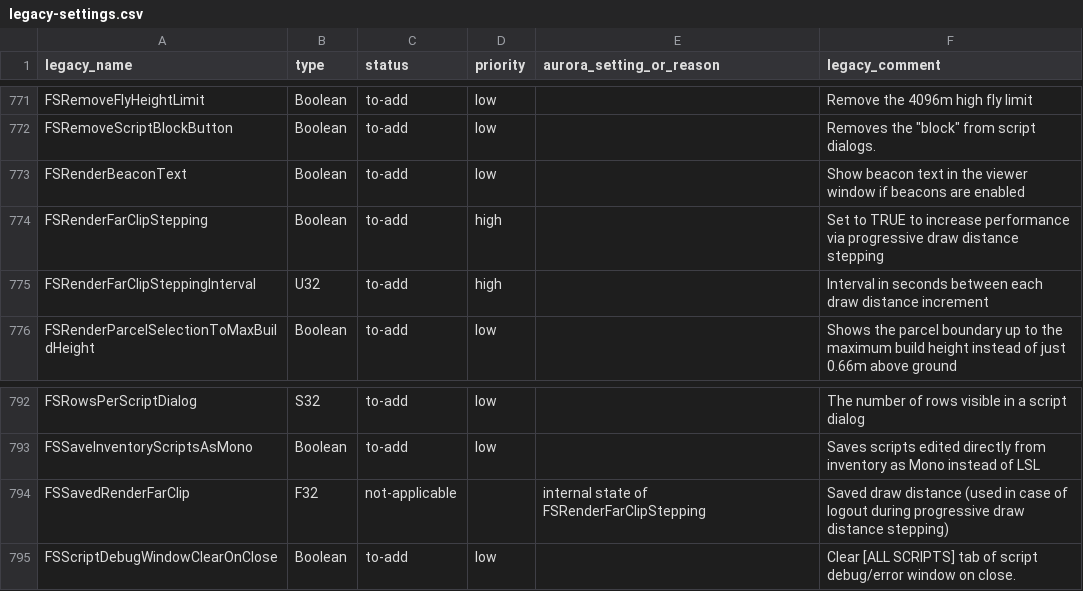
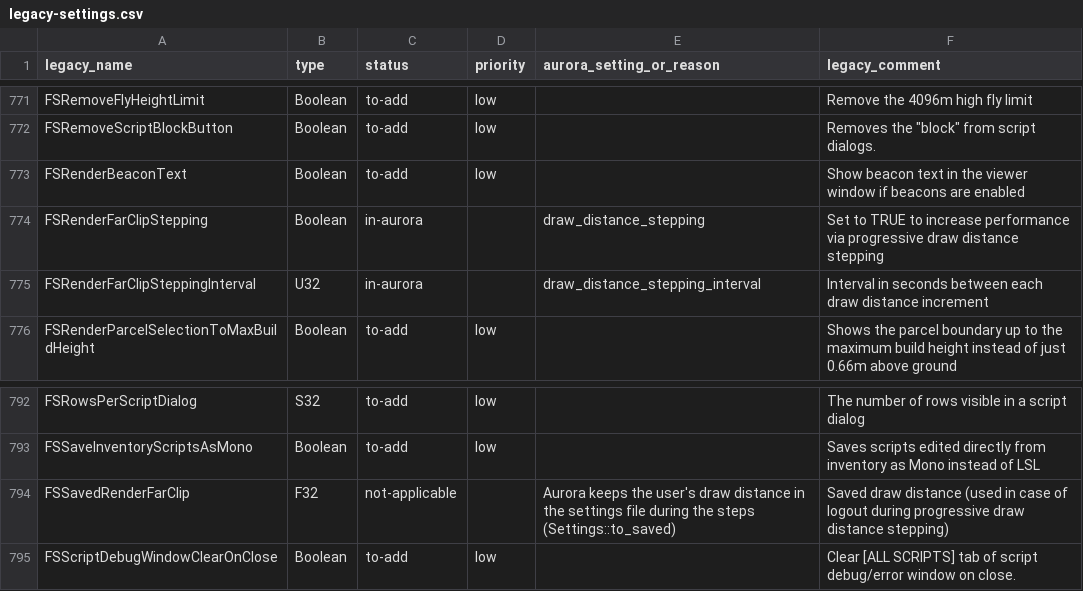
Before and after one commit to Aurora-Viewer/Aurora-Viewer, a CSV file: docs/legacy-settings.csv, drawn as a sheet; only a part is shown, gaps mark what is left out.

Commit message:
Add the progressive draw distance, like the Legacy Viewer's FSRenderFarClipStepping

```diff
--- a/docs/legacy-settings.csv
+++ b/docs/legacy-settings.csv
@@ -773,4 +773,4 @@ FSRemoveScriptBlockButton,Boolean,to-add,low,,"Removes the ""block"" from script
 FSRenderBeaconText,Boolean,to-add,low,,Show beacon text in the viewer window if beacons are enabled
-FSRenderFarClipStepping,Boolean,to-add,high,,Set to TRUE to increase performance via progressive draw distance stepping
-FSRenderFarClipSteppingInterval,U32,to-add,high,,Interval in seconds between each draw distance increment
+FSRenderFarClipStepping,Boolean,in-aurora,,draw_distance_stepping,Set to TRUE to increase performance via progressive draw distance stepping
+FSRenderFarClipSteppingInterval,U32,in-aurora,,draw_distance_stepping_interval,Interval in seconds between each draw distance increment
 FSRenderParcelSelectionToMaxBuildHeight,Boolean,to-add,low,,Shows the parcel boundary up to the maximum build height instead of just 0.66m above ground
@@ -793,3 +793,3 @@ FSRowsPerScriptDialog,S32,to-add,low,,The number of rows visible in a script dia
 FSSaveInventoryScriptsAsMono,Boolean,to-add,low,,Saves scripts edited directly from inventory as Mono instead of LSL
-FSSavedRenderFarClip,F32,not-applicable,,internal state of FSRenderFarClipStepping,Saved draw distance (used in case of logout during progressive draw distance stepping)
+FSSavedRenderFarClip,F32,not-applicable,,Aurora keeps the user's draw distance in the settings file during the steps (Settings::to_saved),Saved draw distance (used in case of logout during progressive draw distance stepping)
 FSScriptDebugWindowClearOnClose,Boolean,to-add,low,,Clear [ALL SCRIPTS] tab of script debug/error window on close.
```
Also changed, not shown: 10 other files.
